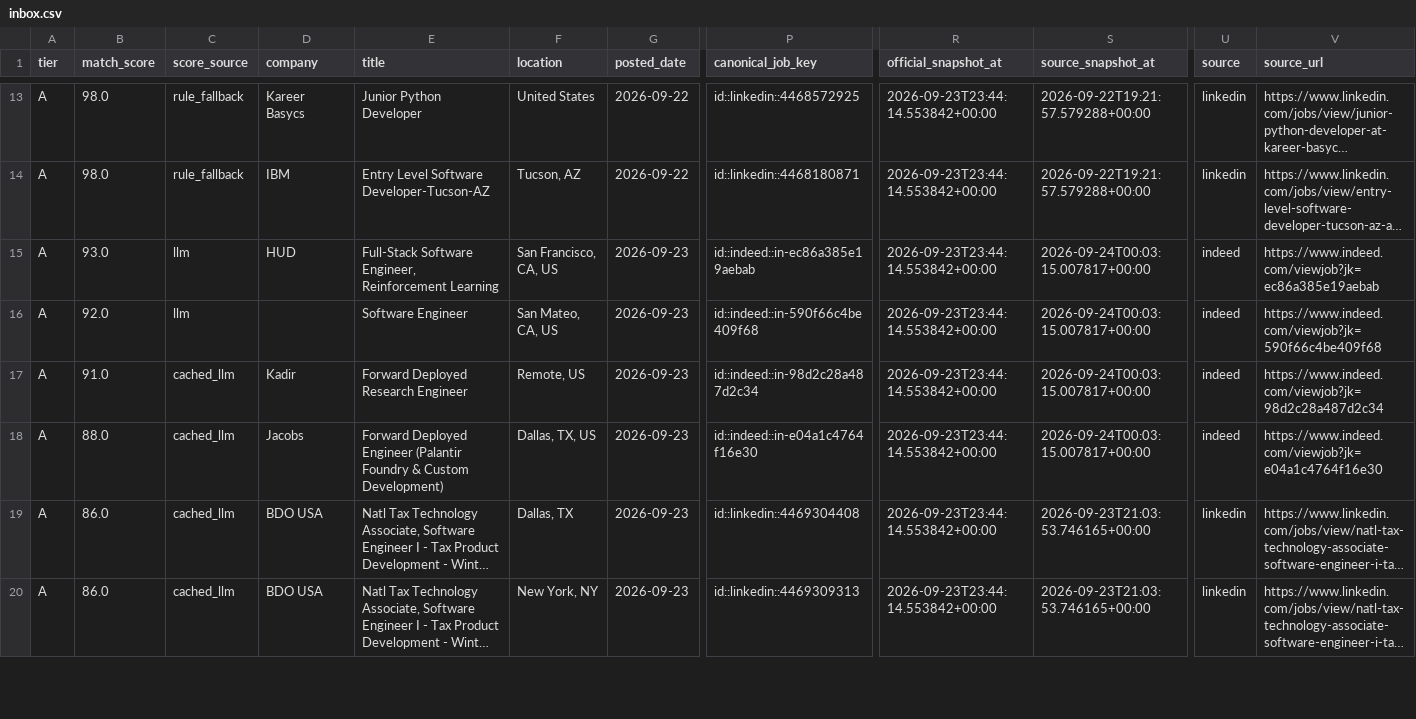
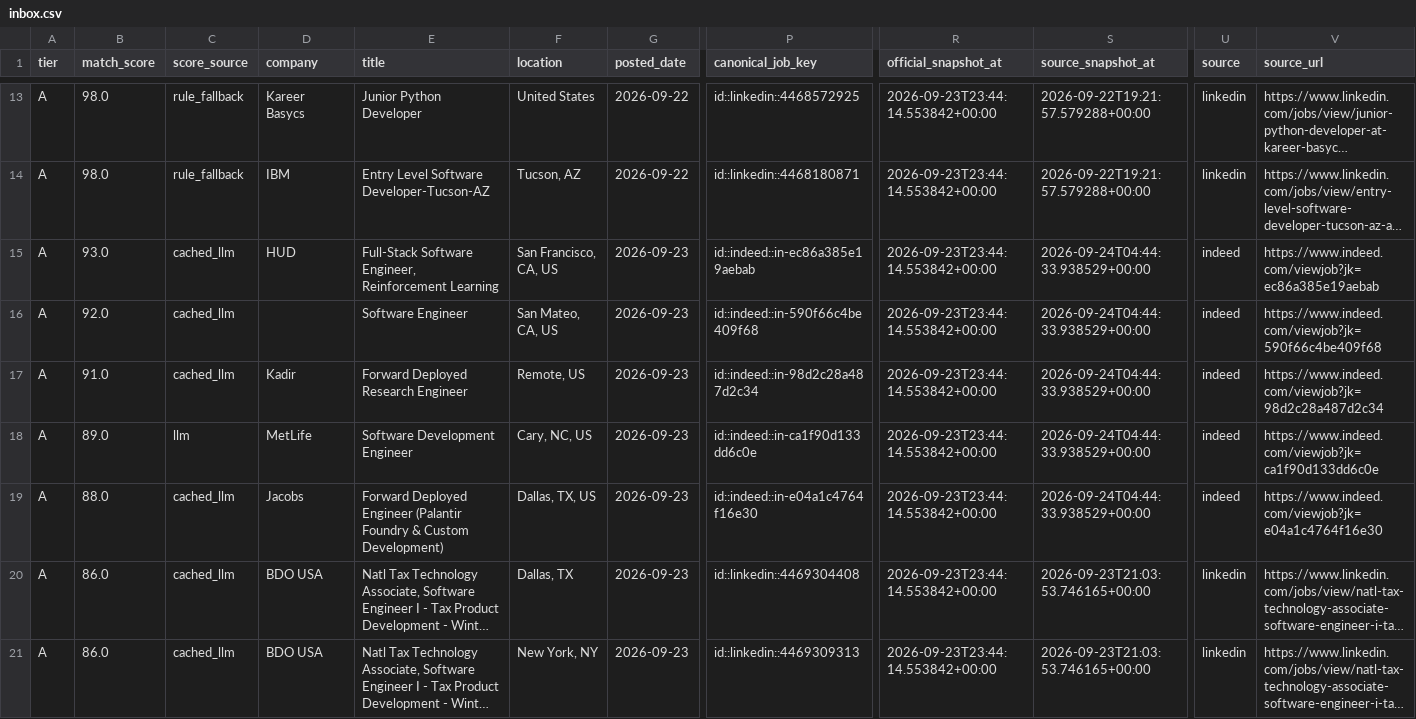
Before and after one commit to daniel-li2021/job-board-pipeline, a CSV file: output/board/inbox.csv, drawn as a sheet; only a part is shown, gaps mark what is left out; long unchanged cells end in …; addresses are those after the commit; rows hold the shown columns only; the diff covers the shown part only; the diff names each change by its address in the sheet, - before the commit and + after, or states it on an @@ line.

```diff
--- a/output/board/inbox.csv
+++ b/output/board/inbox.csv
-C15:C16 (score_source): llm
+C15:C16 (score_source): cached_llm
-S15:S17 (source_snapshot_at): 2026-09-24T00:03:15.007817+00:00
+S15:S17 (source_snapshot_at): 2026-09-24T04:44:33.938529+00:00
+row 18: A | 89.0 | llm | MetLife | Software Development Engineer | Cary, NC, US | 2026-09-23 | id::indeed::in-ca1f90d133dd6c0e | 2026-09-23T23:44:14.553842+00:00 | 2026-09-24T04:44:33.938529+00:00 | indeed | https://www.indeed.com/viewjob?jk=ca1f90d133dd6c0e
-S19 (source_snapshot_at): 2026-09-24T00:03:15.007817+00:00
+S19 (source_snapshot_at): 2026-09-24T04:44:33.938529+00:00
```
Also changed, not shown: 72 edited cells elsewhere in this file, 7 other files.
